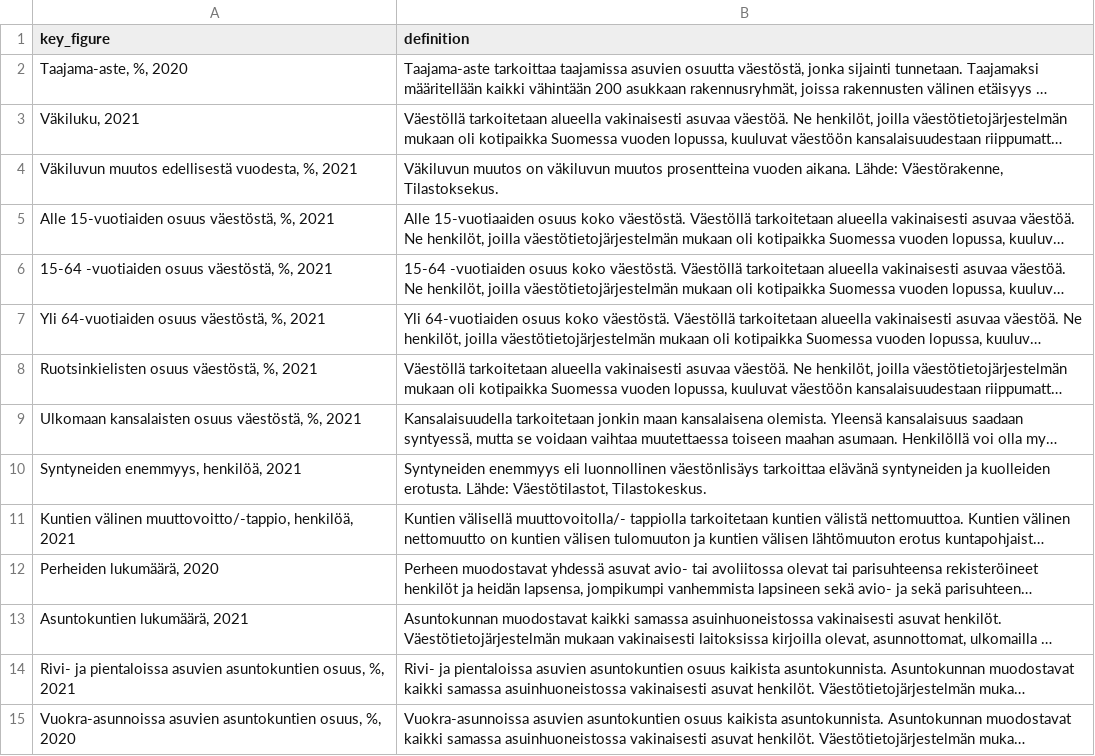
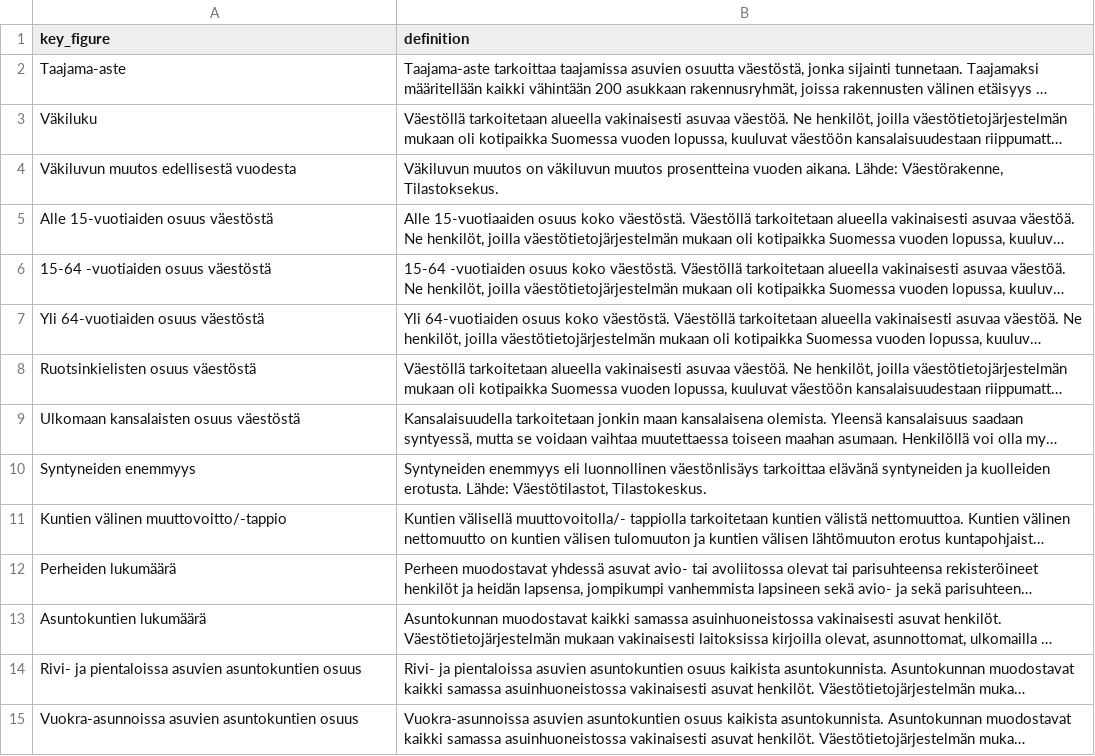
Before and after one commit to tuopouk/key_figures_in_finland, a CSV file: assets/definitions_fi.csv, drawn as a sheet; only a part is shown; long unchanged cells end in …; the diff covers the shown part only; the diff names each change by its address in the sheet, - before the commit and + after, or states it on an @@ line.

```diff
--- a/assets/definitions_fi.csv
+++ b/assets/definitions_fi.csv
-A2 (key_figure): Taajama-aste, %, 2020
+A2 (key_figure): Taajama-aste
-A3 (key_figure): Väkiluku, 2021
+A3 (key_figure): Väkiluku
-A4 (key_figure): Väkiluvun muutos edellisestä vuodesta, %, 2021
+A4 (key_figure): Väkiluvun muutos edellisestä vuodesta
-A5 (key_figure): Alle 15-vuotiaiden osuus väestöstä, %, 2021
+A5 (key_figure): Alle 15-vuotiaiden osuus väestöstä
-A6 (key_figure): 15-64 -vuotiaiden osuus väestöstä, %, 2021
+A6 (key_figure): 15-64 -vuotiaiden osuus väestöstä
-A7 (key_figure): Yli 64-vuotiaiden osuus väestöstä, %, 2021
+A7 (key_figure): Yli 64-vuotiaiden osuus väestöstä
-A8 (key_figure): Ruotsinkielisten osuus väestöstä, %, 2021
+A8 (key_figure): Ruotsinkielisten osuus väestöstä
-A9 (key_figure): Ulkomaan kansalaisten osuus väestöstä, %, 2021
+A9 (key_figure): Ulkomaan kansalaisten osuus väestöstä
-A10 (key_figure): Syntyneiden enemmyys, henkilöä, 2021
+A10 (key_figure): Syntyneiden enemmyys
-A11 (key_figure): Kuntien välinen muuttovoitto/-tappio, henkilöä, 2021
+A11 (key_figure): Kuntien välinen muuttovoitto/-tappio
-A12 (key_figure): Perheiden lukumäärä, 2020
+A12 (key_figure): Perheiden lukumäärä
-A13 (key_figure): Asuntokuntien lukumäärä, 2021
+A13 (key_figure): Asuntokuntien lukumäärä
-A14 (key_figure): …asuvien asuntokuntien osuus, %, 2021
+A14 (key_figure): …asuvien asuntokuntien osuus
-A15 (key_figure): …asuvien asuntokuntien osuus, %, 2020
+A15 (key_figure): …asuvien asuntokuntien osuus
```
Also changed, not shown: 18 edited cells elsewhere in this file, assets/definitions_en.csv, assets/definitions_sv.csv.
